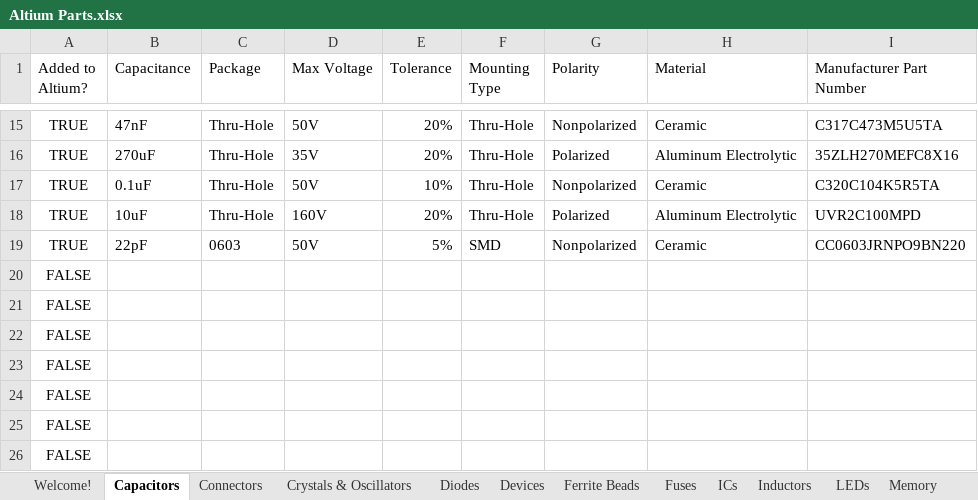
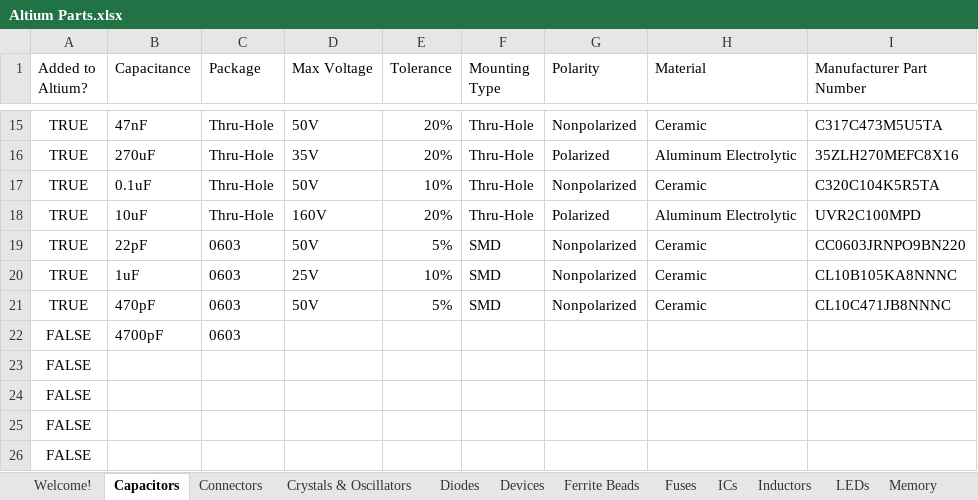
Before and after one commit to uf-mil-electrical/MIL-Altium, an Excel workbook: Altium Parts.xlsx, sheet Capacitors, drawn as a sheet; only a part is shown, gaps mark what is left out; values as stored, in another font and other column widths than the file's, no borders; table styles not drawn; removed rows and columns are numbered as before the commit, all else as after; the diff names each change by its address in the sheet, - before the commit and + after, or states it on an @@ line.

Commit message:
added some parts

```diff
--- a/Altium Parts.xlsx (sheet Capacitors)
+++ b/Altium Parts.xlsx (sheet Capacitors)
-row 20: FALSE
-row 21: FALSE
+row 20: TRUE | 1uF | 0603 | 25V | 10% | SMD | Nonpolarized | Ceramic | CL10B105KA8NNNC
+row 21: TRUE | 470pF | 0603 | 50V | 5% | SMD | Nonpolarized | Ceramic | CL10C471JB8NNNC
-B22 (Capacitance): (empty)
+B22 (Capacitance): 4700pF
-C22 (Package): (empty)
+C22 (Package): 0603
```
Also changed, not shown: sheet Connectors, sheet Misc Components, sheet ICs, 16 other files.
